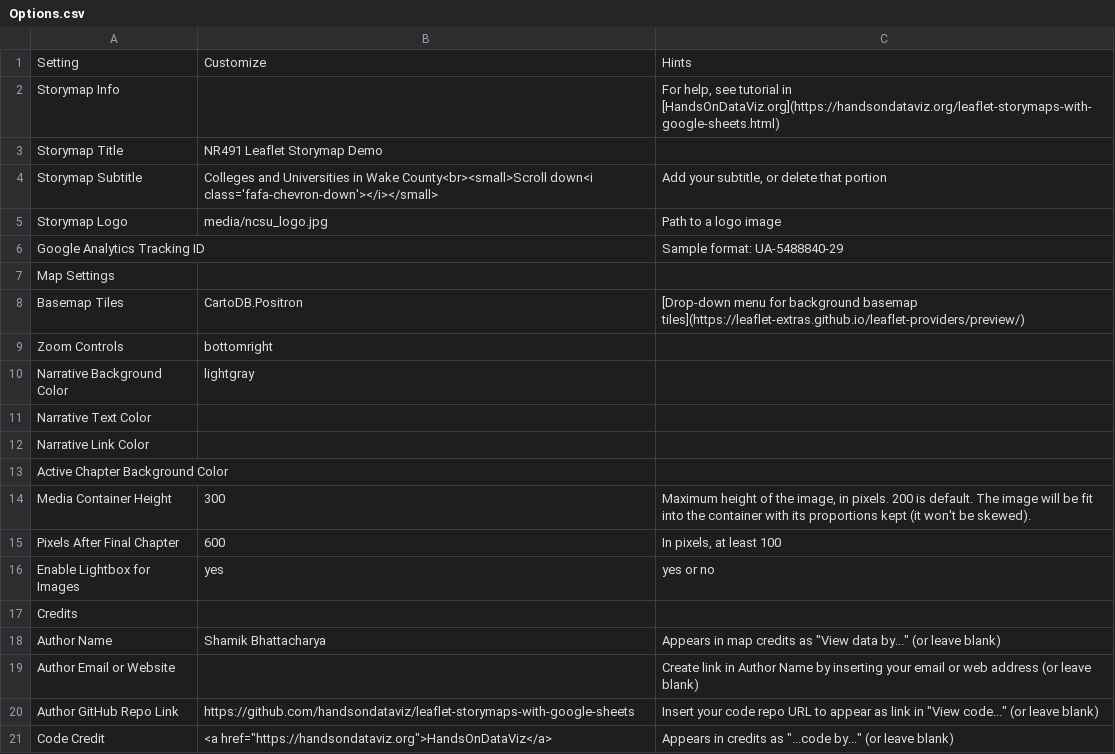
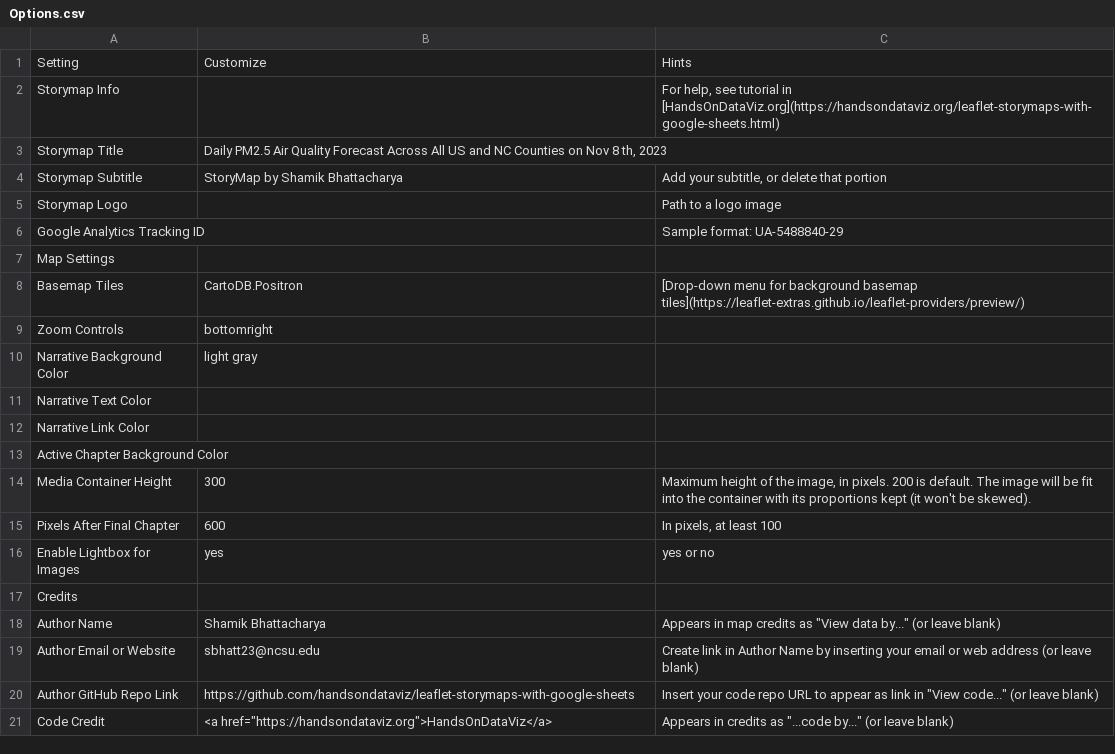
Before and after one commit to shamik394/SB_leaflet_1, a CSV file: csv/Options.csv, drawn as a sheet.

```diff
--- a/csv/Options.csv
+++ b/csv/Options.csv
@@ -2,5 +2,5 @@ Setting,Customize,Hints
 Storymap Info,,"For help, see tutorial in [HandsOnDataViz.org](https://handsondataviz.org/leaflet-storymaps-with-google-sheets.html)"
-Storymap Title,NR491 Leaflet Storymap Demo,
-Storymap Subtitle,Colleges and Universities in Wake County<br><small>Scroll down<i class='fafa-chevron-down'></i></small>,"Add your subtitle, or delete that portion"
-Storymap Logo,media/ncsu_logo.jpg,Path to a logo image
+Storymap Title,"Daily PM2.5 Air Quality Forecast Across All US and NC Counties on Nov 8 th, 2023",
+Storymap Subtitle,StoryMap by Shamik Bhattacharya,"Add your subtitle, or delete that portion"
+Storymap Logo,,Path to a logo image
 Google Analytics Tracking ID,,Sample format: UA-5488840-29
@@ -9,3 +9,3 @@ Basemap Tiles,CartoDB.Positron,[Drop-down menu for background basemap tiles](htt
 Zoom Controls,bottomright,
-Narrative Background Color,lightgray,
+Narrative Background Color,light gray,
 Narrative Text Color,,
@@ -18,3 +18,3 @@ Credits,,
 Author Name,Shamik Bhattacharya,"Appears in map credits as ""View data by..."" (or leave blank)"
-Author Email or Website,,Create link in Author Name by inserting your email or web address (or leave blank)
+Author Email or Website,sbhatt23@ncsu.edu,Create link in Author Name by inserting your email or web address (or leave blank)
 Author GitHub Repo Link,https://github.com/handsondataviz/leaflet-storymaps-with-google-sheets,"Insert your code repo URL to appear as link in ""View code..."" (or leave blank)"
```
Also changed, not shown: csv/Chapters.csv, 2 other files.
